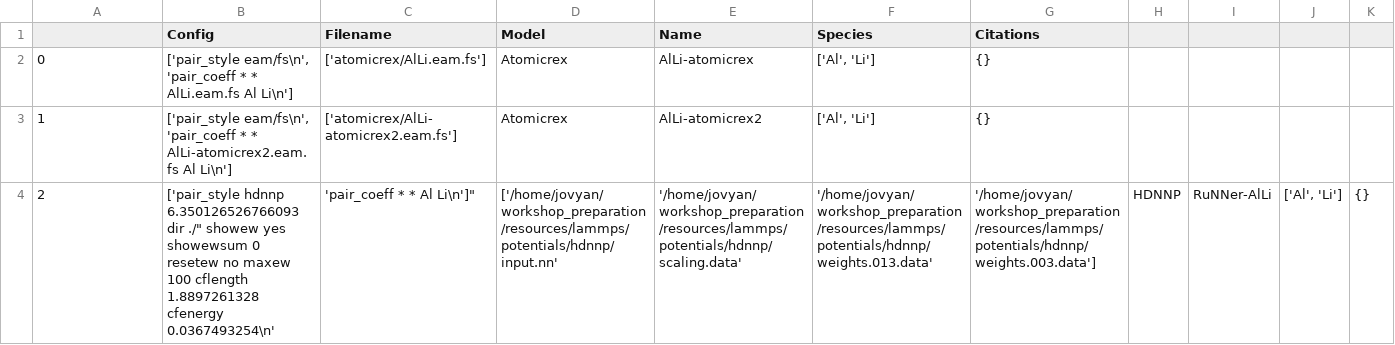
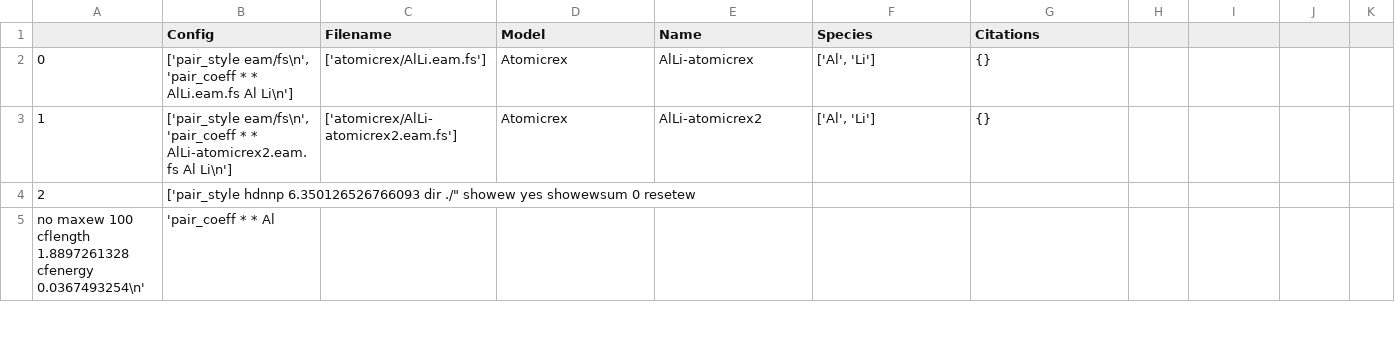
Before and after one commit to pyiron-workshop/potentials-workshop-2022, a CSV file: resources/lammps/potentials/potentials_lammps.csv, drawn as a sheet; only a part is shown; the diff covers the shown part only.

Commit message:
Escape potential files list correctly

```diff
--- a/resources/lammps/potentials/potentials_lammps.csv
+++ b/resources/lammps/potentials/potentials_lammps.csv
@@ -3,2 +3,3 @@
 1,"['pair_style eam/fs\n', 'pair_coeff * * AlLi-atomicrex2.eam.fs Al Li\n']",['atomicrex/AlLi-atomicrex2.eam.fs'],Atomicrex,AlLi-atomicrex2,"['Al', 'Li']",{}
-2,"['pair_style hdnnp 6.350126526766093 dir "./" showew yes showewsum 0 resetew no maxew 100 cflength 1.8897261328 cfenergy 0.0367493254\n', 'pair_coeff * * Al Li\n']",['/home/jovyan/workshop_preparation/resources/lammps/potentials/hdnnp/input.nn', '/home/jovyan/workshop_preparation/resources/lammps/potentials/hdnnp/scaling.data', '/home/jovyan/workshop_preparation/resources/lammps/potentials/hdnnp/weights.013.data', '/home/jovyan/workshop_preparation/resources/lammps/potentials/hdnnp/weights.003.data'],HDNNP,RuNNer-AlLi,"['Al', 'Li']",{}
+2,"['pair_style hdnnp 6.350126526766093 dir "./" showew yes showewsum 0 resetew
+no maxew 100 cflength 1.8897261328 cfenergy 0.0367493254\n', 'pair_coeff * * Al
```
Also changed, not shown: 1 added row elsewhere in this file.
